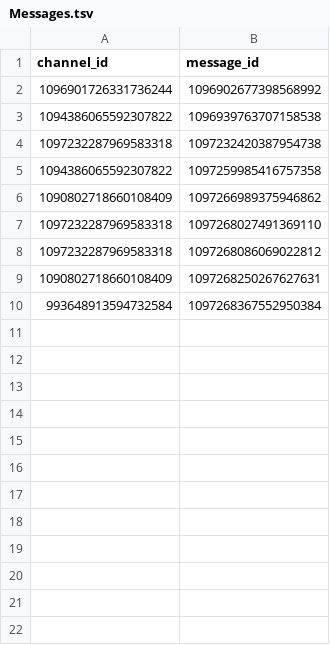
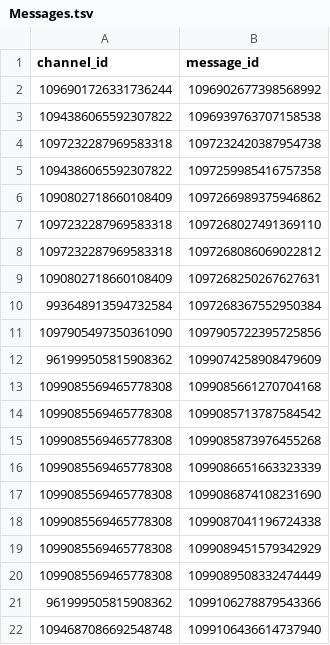
Before and after one commit to OomsOoms/UTC-Bot, a TSV file: data/Messages.tsv, drawn as a sheet; the diff names each change by its address in the sheet, - before the commit and + after, or states it on an @@ line.

```diff
--- a/data/Messages.tsv
+++ b/data/Messages.tsv
+row 11: 1097905497350361090 | 1097905722395725856
+row 12: 961999505815908362 | 1099074258908479609
+row 13: 1099085569465778308 | 1099085661270704168
+row 14: 1099085569465778308 | 1099085713787584542
+row 15: 1099085569465778308 | 1099085873976455268
+row 16: 1099085569465778308 | 1099086651663323339
+row 17: 1099085569465778308 | 1099086874108231690
+row 18: 1099085569465778308 | 1099087041196724338
+row 19: 1099085569465778308 | 1099089451579342929
+row 20: 1099085569465778308 | 1099089508332474449
+row 21: 961999505815908362 | 1099106278879543366
+row 22: 1094687086692548748 | 1099106436614737940
```
Also changed, not shown: data/Events.tsv, data/Results.tsv, 13 other files.
